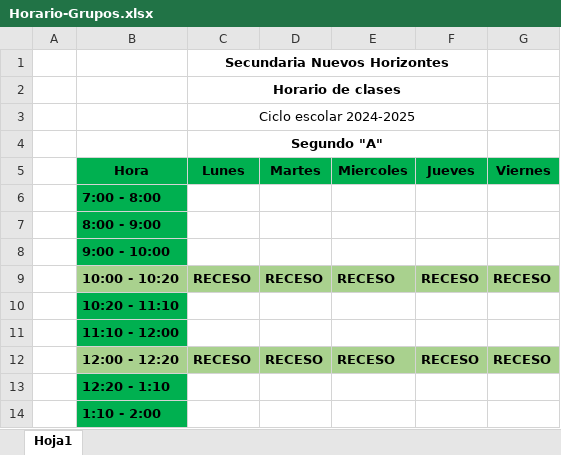
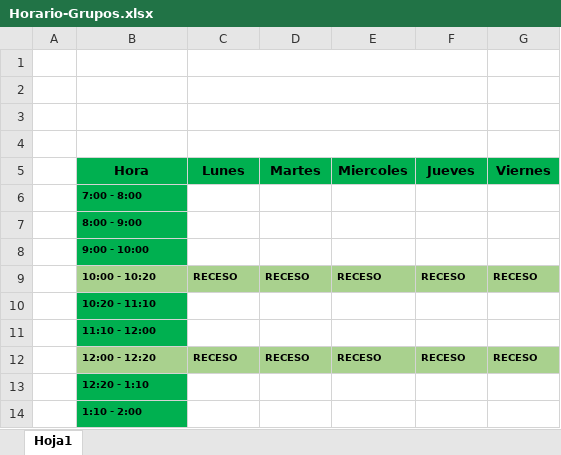
Before and after one commit to juan-canseco-dev/sistema-horarios-cs, an Excel workbook: Presentacion/Resources/Horario-Grupos.xlsx, sheet Hoja1, drawn as a sheet; values as stored, in another font and other column widths than the file's, no borders; charts and pictures not drawn; the diff names each change by its address in the sheet, - before the commit and + after, or states it on an @@ line.

```diff
--- a/Presentacion/Resources/Horario-Grupos.xlsx (sheet Hoja1)
+++ b/Presentacion/Resources/Horario-Grupos.xlsx (sheet Hoja1)
-C1 (Lunes): Secundaria Nuevos Horizontes
+C1 (Lunes): (empty)
-C2 (Lunes): Horario de clases
+C2 (Lunes): (empty)
-C3 (Lunes): Ciclo escolar 2024-2025
+C3 (Lunes): (empty)
-C4 (Lunes): Segundo "A"
+C4 (Lunes): (empty)
@@ B6:B8 text size: smaller @@
@@ B9:G9 text size: smaller @@
@@ B10:B11 text size: smaller @@
@@ B12:G12 text size: smaller @@
@@ B13:B14 text size: smaller @@
```
Also changed, not shown: Presentacion/Resources/Horario-Maestros.xlsx, 30 other files.
